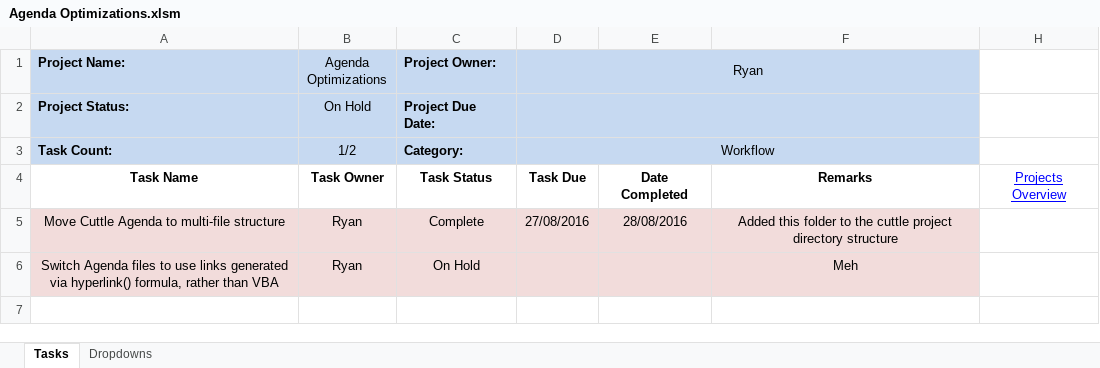
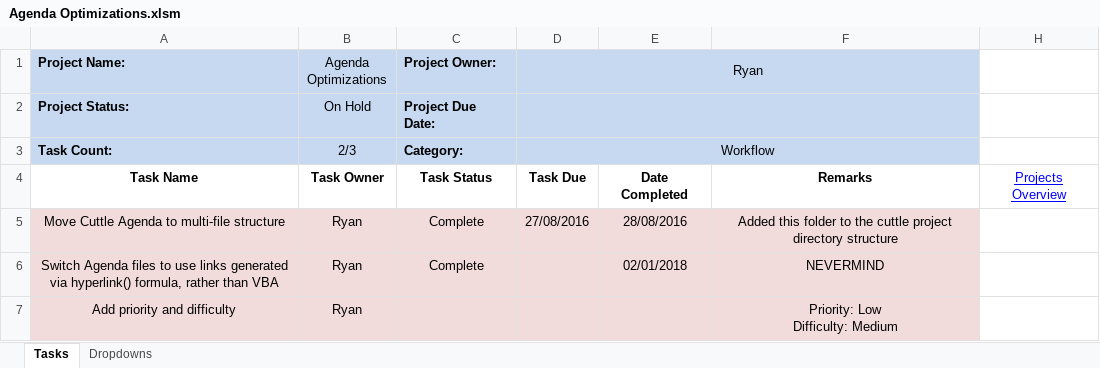
Before and after one commit to cuttle-cards/cuttle, an Excel workbook: agenda/Agenda Optimizations.xlsm, sheet Tasks, drawn as a sheet; values as stored, in another font and other column widths than the file's, no borders; conditional formats not drawn; ↵ is a line break in a cell; the diff names each change by its address in the sheet, - before the commit and + after, or states it on an @@ line.

```diff
--- a/agenda/Agenda Optimizations.xlsm (sheet Tasks)
+++ b/agenda/Agenda Optimizations.xlsm (sheet Tasks)
-B3 (Agenda Optimizations): 1/2
+B3 (Agenda Optimizations): 2/3
-C6 (Project Owner:): On Hold
+C6 (Project Owner:): Complete
-E6: (empty)
+E6: 02/01/2018
-F6: Meh
+F6: NEVERMIND
+row 7: Add priority and difficulty | Ryan |  |  |  | Priority: Low ↵ Difficulty: Medium
```
Also changed, not shown: agenda/Front End Cleanup.xlsm, agenda/Game View.xlsm, 8 other files.
